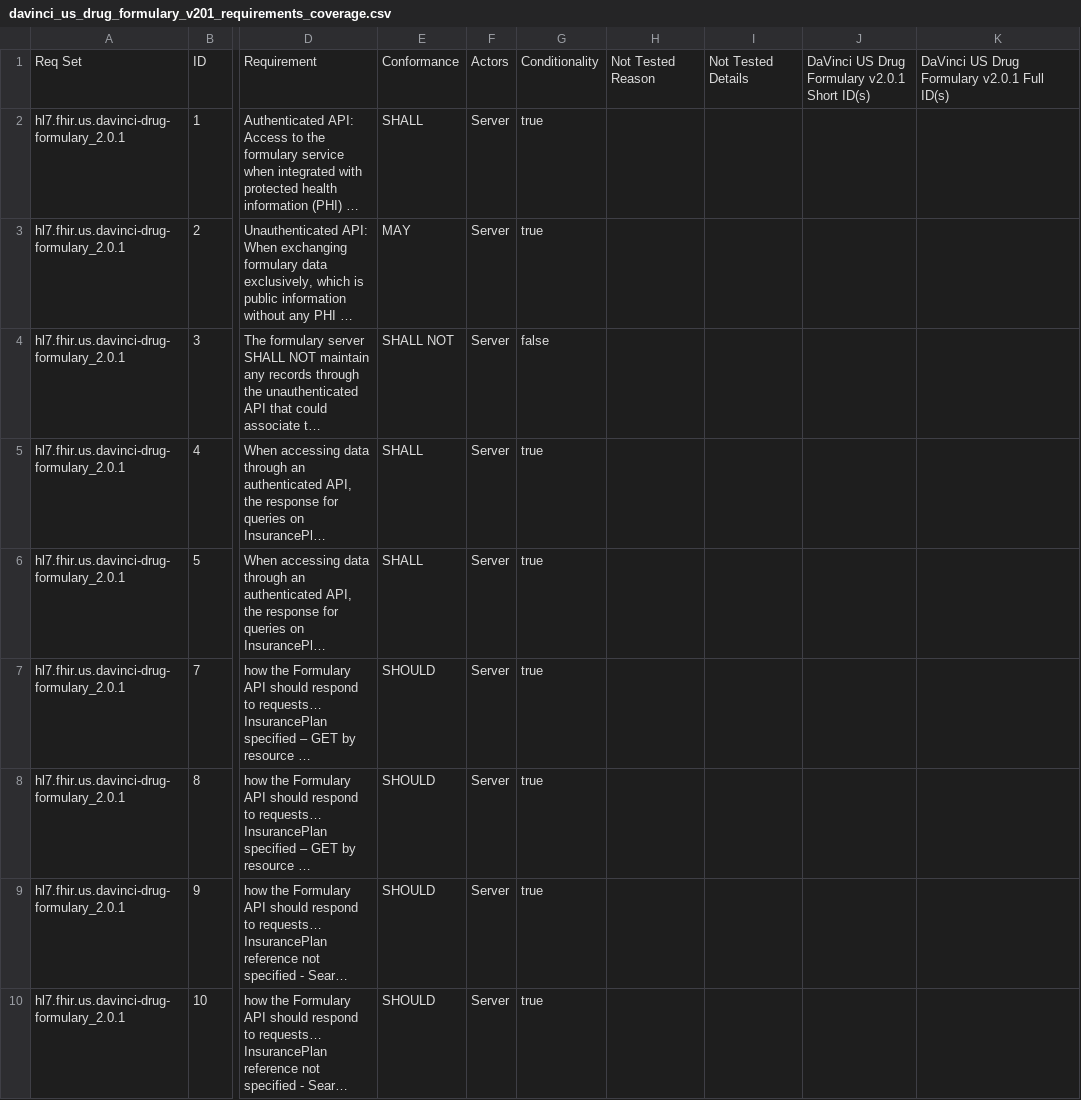
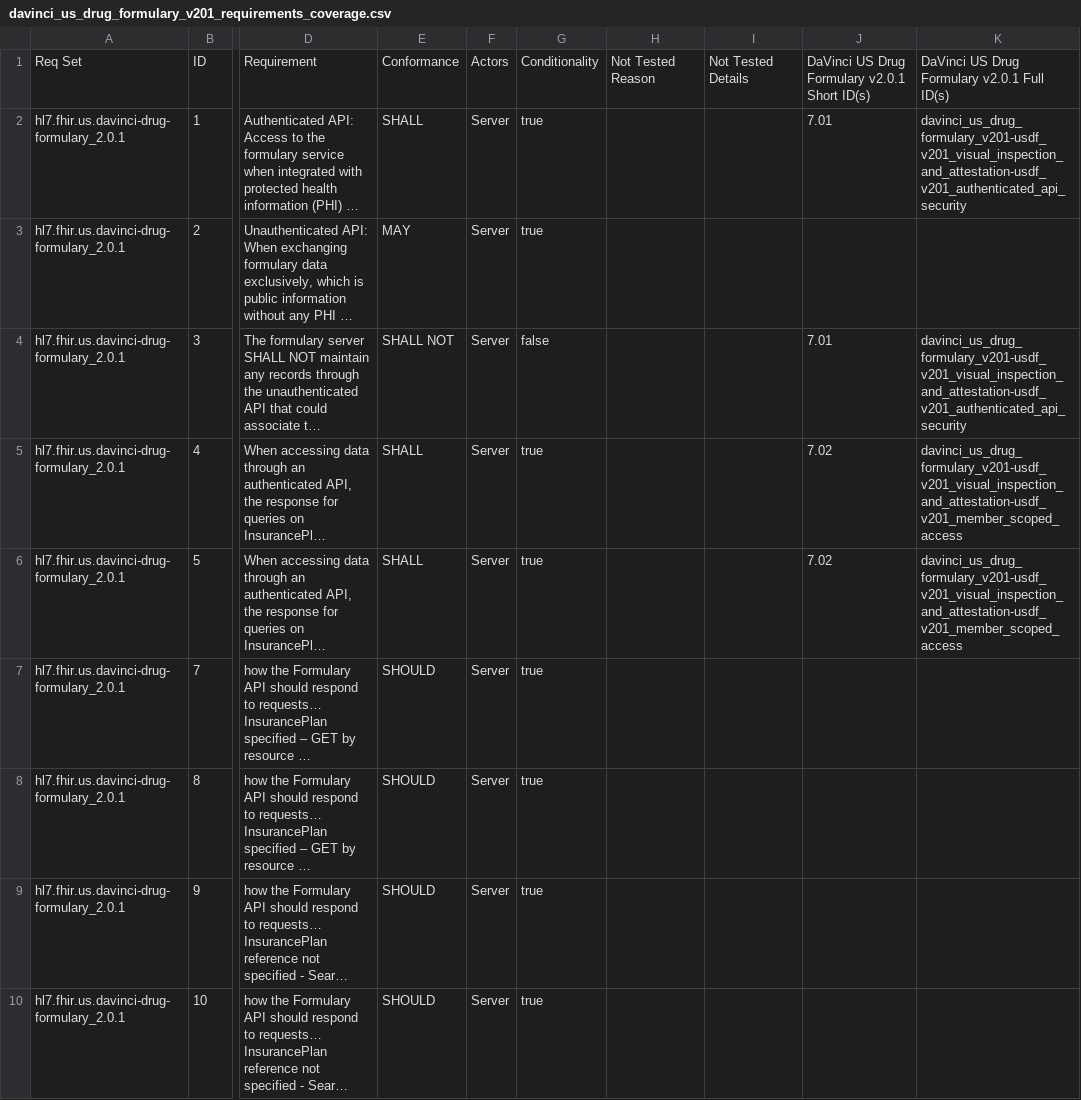
Before and after one commit to inferno-framework/davinci-us-drug-formulary-test-kit, a CSV file: lib/davinci_us_drug_formulary_test_kit/requirements/generated/davinci_us_drug_formulary_v201_requirements_coverage.csv, drawn as a sheet; only a part is shown, gaps mark what is left out; long unchanged cells end in …; the diff covers the shown part only; the diff names each change by its address in the sheet, - before the commit and + after, or states it on an @@ line.

Commit message:
added attestation tests to cover requirements gaps. (#23)
* - added attestation tests to cover requirements gaps.
- Made requirement 6.1 deprecated - it was an inferred requirement on the server.
- Added code to the suite template to include attestation tests
- Regenerated tests
- Regenerated requirements csv
- Regenereated coverage csv

* add pass / fail routes and infrastructure

* updated requirements by labeling the first five as server requirements

* updated attestation tests to cover requirements now linked to the server

* made it so url input and smart auth didn't show up when running attestation tests.

* included references to urls class so attestation links work in the new tests.

* updated requirements coverage doc

* add line break

* removed spaces

* addressed rubocop error

---------

Co-authored-by: Lizzie Charbonneau <lizzie@mitre.org>
Co-authored-by: Karl Naden <knaden@mitre.org>

```diff
--- a/lib/davinci_us_drug_formulary_test_kit/requirements/generated/davinci_us_drug_formulary_v201_requirements_coverage.csv
+++ b/lib/davinci_us_drug_formulary_test_kit/requirements/generated/davinci_us_drug_formulary_v201_requirements_coverage.csv
-J2: (empty)
+J2: 7.01
-K2: (empty)
+K2: davinci_us_drug_formulary_v201-usdf_v201_visual_inspection_and_attestation-usdf_v201_authenticated_api_security
-J4: (empty)
+J4: 7.01
-K4: (empty)
+K4: davinci_us_drug_formulary_v201-usdf_v201_visual_inspection_and_attestation-usdf_v201_authenticated_api_security
-J5:J6: (empty)
+J5:J6: 7.02
-K5:K6: (empty)
+K5:K6: davinci_us_drug_formulary_v201-usdf_v201_visual_inspection_and_attestation-usdf_v201_member_scoped_access
```
Also changed, not shown: 8 edited cells elsewhere in this file, 12 other files.
